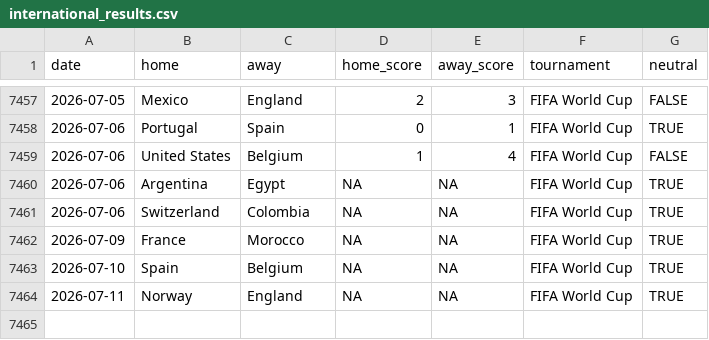
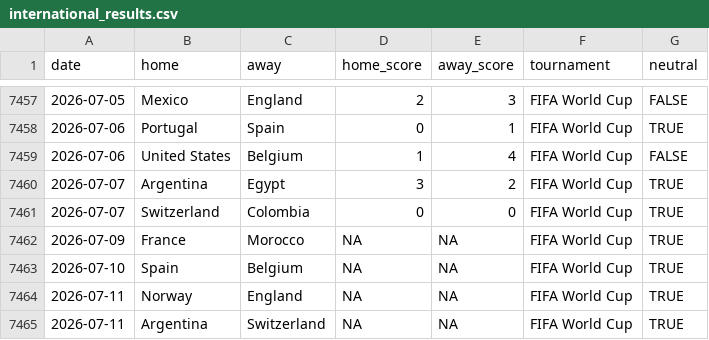
Before and after one commit to fedeQza/predictor-mundial-2026, a CSV file: data/international_results.csv, drawn as a sheet; only a part is shown, gaps mark what is left out.

```diff
--- a/data/international_results.csv
+++ b/data/international_results.csv
@@ -7459,4 +7459,4 @@ date,home,away,home_score,away_score,tournament,neutral
 2026-07-06,United States,Belgium,1,4,FIFA World Cup,FALSE
-2026-07-06,Argentina,Egypt,NA,NA,FIFA World Cup,TRUE
-2026-07-06,Switzerland,Colombia,NA,NA,FIFA World Cup,TRUE
+2026-07-07,Argentina,Egypt,3,2,FIFA World Cup,TRUE
+2026-07-07,Switzerland,Colombia,0,0,FIFA World Cup,TRUE
 2026-07-09,France,Morocco,NA,NA,FIFA World Cup,TRUE
@@ -7464 +7464,2 @@ date,home,away,home_score,away_score,tournament,neutral
 2026-07-11,Norway,England,NA,NA,FIFA World Cup,TRUE
+2026-07-11,Argentina,Switzerland,NA,NA,FIFA World Cup,TRUE
```
Also changed, not shown: docs/data/international_results.csv, 4 other files.
